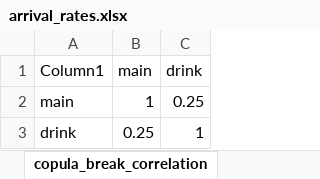
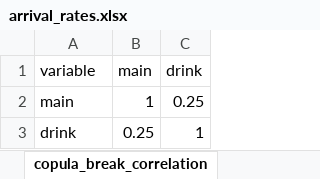
Before and after one commit to LorenzoRomeo0/RestaurantSimulation, an Excel workbook: scripts/arrival_rates.xlsx, sheet copula_break_correlation, drawn as a sheet; values as stored, in another font and other column widths than the file's, no borders; table styles not drawn; the diff names each change by its address in the sheet, - before the commit and + after, or states it on an @@ line.

Commit message:
Greatly improved copula system; added import through orders history (csv)

```diff
--- a/scripts/arrival_rates.xlsx (sheet copula_break_correlation)
+++ b/scripts/arrival_rates.xlsx (sheet copula_break_correlation)
-A1: Column1
+A1: variable
```
Also changed, not shown: sheet copula_dinner_correlation, sheet copula_lunch_correlation, sheet copula_menu_marginals, sheet copula_breakfast_correlation, other sheet tabs, 41 other files.
